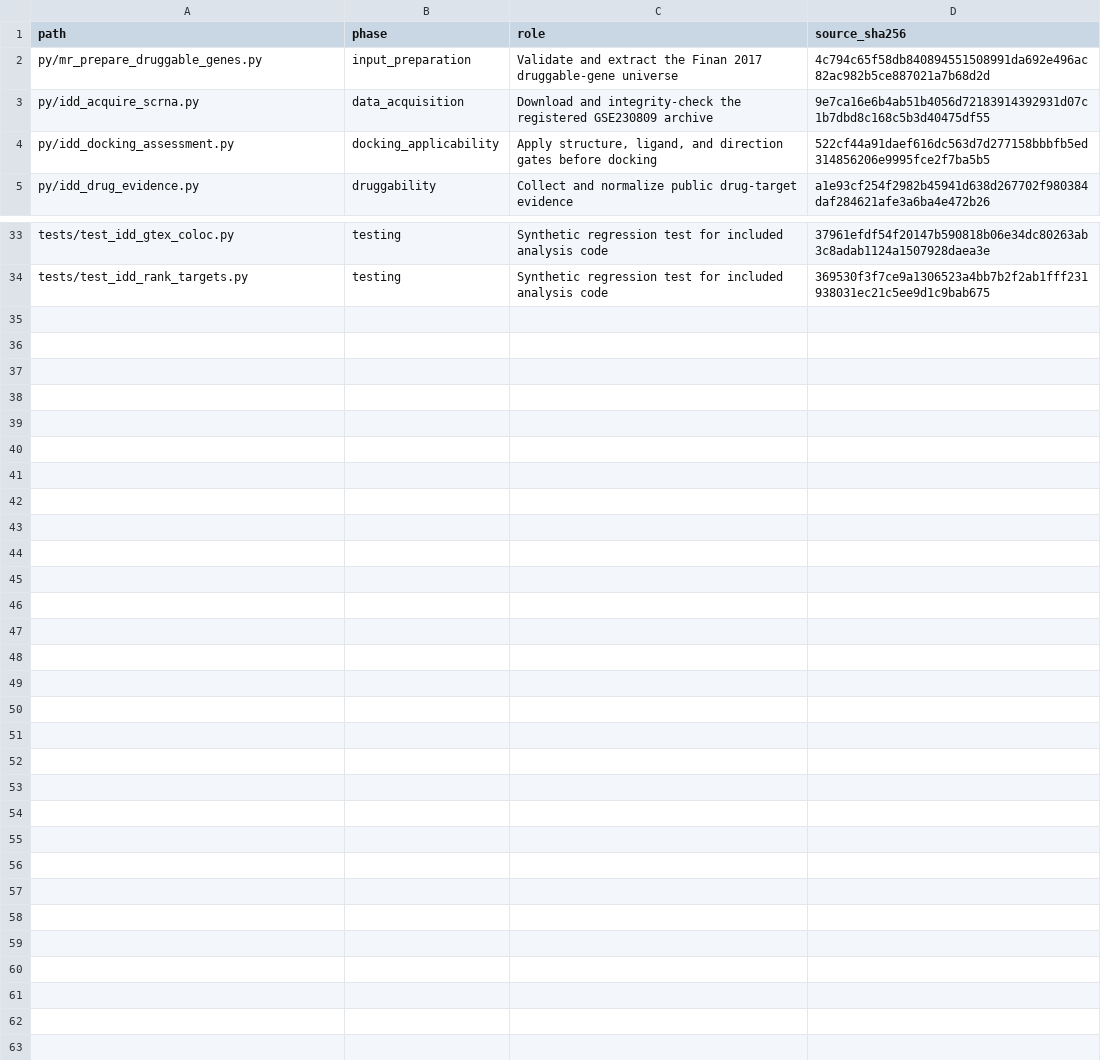
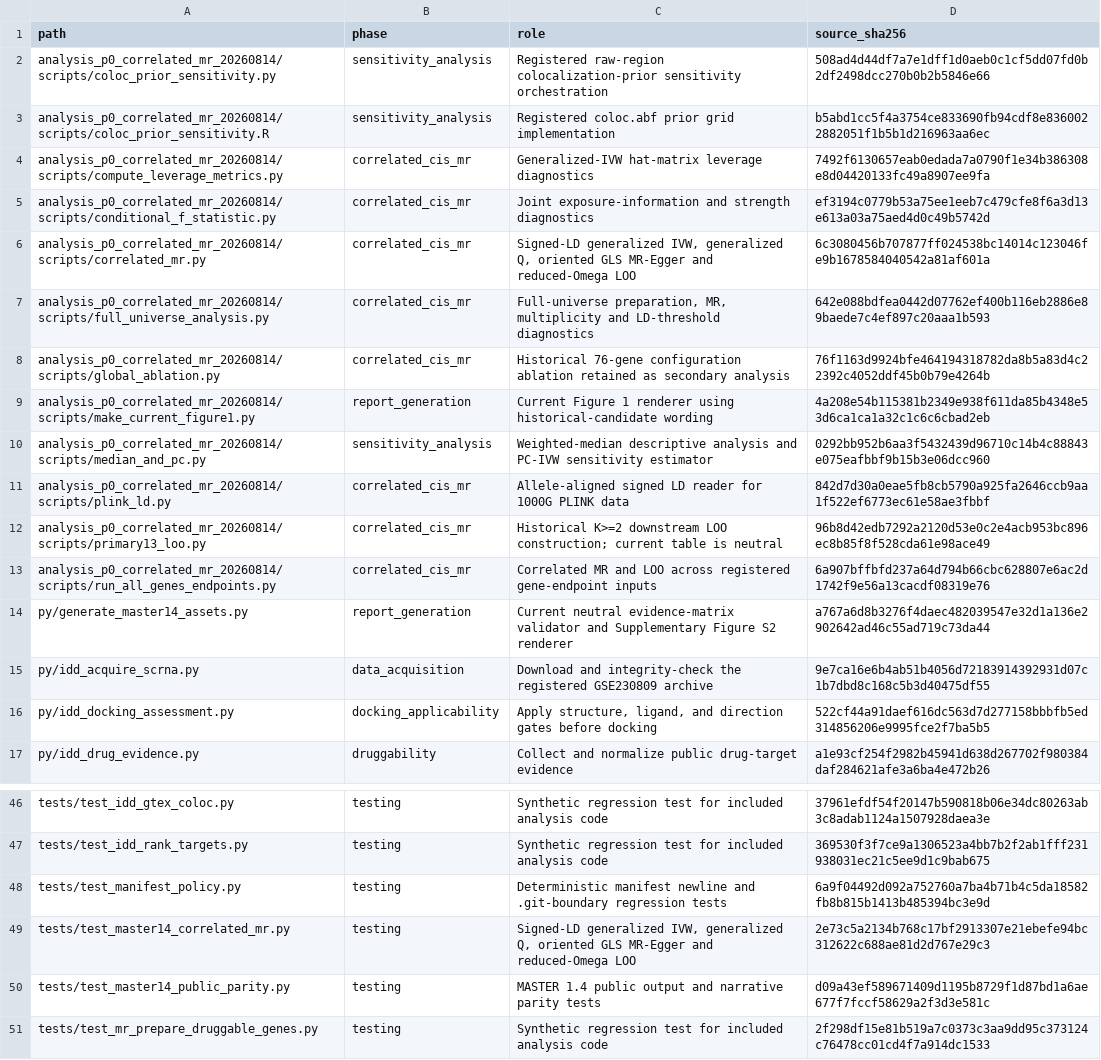
Before and after one commit to doctorzhu0105-cmd/idd-causal-target-analysis, a TSV file: docs/CODE_INVENTORY.tsv, drawn as a sheet; only a part is shown, gaps mark what is left out; the diff covers the shown part only.

```diff
--- a/docs/CODE_INVENTORY.tsv
+++ b/docs/CODE_INVENTORY.tsv
@@ -2 +2,13 @@ path	phase	role	source_sha256
-py/mr_prepare_druggable_genes.py	input_preparation	Validate and extract the Finan 2017 druggable-gene universe	4c794c65f58db840894551508991da692e496ac82ac982b5ce887021a7b68d2d
+"analysis_p0_correlated_mr_20260814/scripts/coloc_prior_sensitivity.py"	"sensitivity_analysis"	"Registered raw-region colocalization-prior sensitivity orchestration"	"508ad4d44df7a7e1dff1d0aeb0c1cf5dd07fd0b2df2498dcc270b0b2b5846e66"
+"analysis_p0_correlated_mr_20260814/scripts/coloc_prior_sensitivity.R"	"sensitivity_analysis"	"Registered coloc.abf prior grid implementation"	"b5abd1cc5f4a3754ce833690fb94cdf8e8360022882051f1b5b1d216963aa6ec"
+"analysis_p0_correlated_mr_20260814/scripts/compute_leverage_metrics.py"	"correlated_cis_mr"	"Generalized-IVW hat-matrix leverage diagnostics"	"7492f6130657eab0edada7a0790f1e34b386308e8d04420133fc49a8907ee9fa"
+"analysis_p0_correlated_mr_20260814/scripts/conditional_f_statistic.py"	"correlated_cis_mr"	"Joint exposure-information and strength diagnostics"	"ef3194c0779b53a75ee1eeb7c479cfe8f6a3d13e613a03a75aed4d0c49b5742d"
+"analysis_p0_correlated_mr_20260814/scripts/correlated_mr.py"	"correlated_cis_mr"	"Signed-LD generalized IVW, generalized Q, oriented GLS MR-Egger and reduced-Omega LOO"	"6c3080456b707877ff024538bc14014c123046fe9b1678584040542a81af601a"
+"analysis_p0_correlated_mr_20260814/scripts/full_universe_analysis.py"	"correlated_cis_mr"	"Full-universe preparation, MR, multiplicity and LD-threshold diagnostics"	"642e088bdfea0442d07762ef400b116eb2886e89baede7c4ef897c20aaa1b593"
+"analysis_p0_correlated_mr_20260814/scripts/global_ablation.py"	"correlated_cis_mr"	"Historical 76-gene configuration ablation retained as secondary analysis"	"76f1163d9924bfe464194318782da8b5a83d4c22392c4052ddf45b0b79e4264b"
+"analysis_p0_correlated_mr_20260814/scripts/make_current_figure1.py"	"report_generation"	"Current Figure 1 renderer using historical-candidate wording"	"4a208e54b115381b2349e938f611da85b4348e53d6ca1ca1a32c1c6c6cbad2eb"
+"analysis_p0_correlated_mr_20260814/scripts/median_and_pc.py"	"sensitivity_analysis"	"Weighted-median descriptive analysis and PC-IVW sensitivity estimator"	"0292bb952b6aa3f5432439d96710c14b4c88843e075eafbbf9b15b3e06dcc960"
+"analysis_p0_correlated_mr_20260814/scripts/plink_ld.py"	"correlated_cis_mr"	"Allele-aligned signed LD reader for 1000G PLINK data"	"842d7d30a0eae5fb8cb5790a925fa2646ccb9aa1f522ef6773ec61e58ae3fbbf"
+"analysis_p0_correlated_mr_20260814/scripts/primary13_loo.py"	"correlated_cis_mr"	"Historical K>=2 downstream LOO construction; current table is neutral"	"96b8d42edb7292a2120d53e0c2e4acb953bc896ec8b85f8f528cda61e98ace49"
+"analysis_p0_correlated_mr_20260814/scripts/run_all_genes_endpoints.py"	"correlated_cis_mr"	"Correlated MR and LOO across registered gene-endpoint inputs"	"6a907bffbfd237a64d794b66cbc628807e6ac2d1742f9e56a13cacdf08319e76"
+"py/generate_master14_assets.py"	"report_generation"	"Current neutral evidence-matrix validator and Supplementary Figure S2 renderer"	"a767a6d8b3276f4daec482039547e32d1a136e2902642ad46c55ad719c73da44"
@@ -34,0 +48,4 @@ tests/test_idd_rank_targets.py	testing	Synthetic regression test for included an
+"tests/test_manifest_policy.py"	"testing"	"Deterministic manifest newline and .git-boundary regression tests"	"6a9f04492d092a752760a7ba4b71b4c5da18582fb8b815b1413b485394bc3e9d"
+"tests/test_master14_correlated_mr.py"	"testing"	"Signed-LD generalized IVW, generalized Q, oriented GLS MR-Egger and reduced-Omega LOO"	"2e73c5a2134b768c17bf2913307e21ebefe94bc312622c688ae81d2d767e29c3"
+"tests/test_master14_public_parity.py"	"testing"	"MASTER 1.4 public output and narrative parity tests"	"d09a43ef589671409d1195b8729f1d87bd1a6ae677f7fccf58629a2f3d3e581c"
+"tests/test_mr_prepare_druggable_genes.py"	"testing"	"Synthetic regression test for included analysis code"	"2f298df15e81b519a7c0373c3aa9dd95c373124c76478cc01cd4f7a914dc1533"
```
Also changed, not shown: 1 added row and 3 moved rows elsewhere in this file, manifest.tsv, 52 other files.
